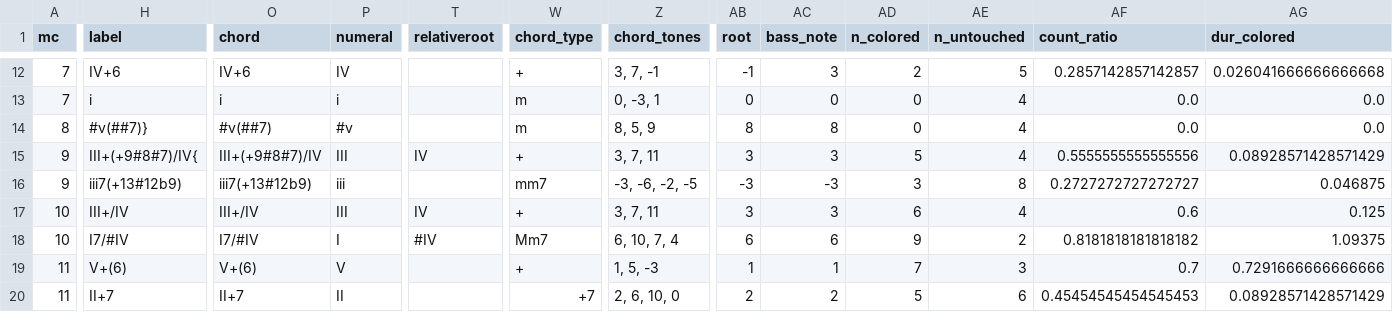
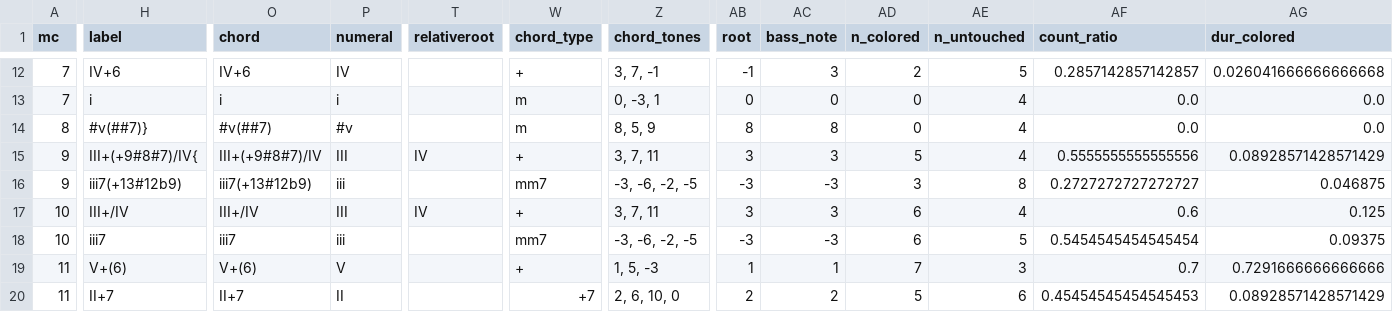
Before and after one commit to DCMLab/bartok_bagatelles, a TSV file: reviewed/op06n12_reviewed.tsv, drawn as a sheet; only a part is shown, gaps mark what is left out; the diff covers the shown part only; the diff names each change by its address in the sheet, - before the commit and + after, or states it on an @@ line.

```diff
--- a/reviewed/op06n12_reviewed.tsv
+++ b/reviewed/op06n12_reviewed.tsv
-H18 (label): I7/#IV
+H18 (label): iii7
-O18 (chord): I7/#IV
+O18 (chord): iii7
-P18 (numeral): I
+P18 (numeral): iii
-T18 (relativeroot): #IV
+T18 (relativeroot): (empty)
-W18 (chord_type): Mm7
+W18 (chord_type): mm7
-Z18 (chord_tones): 6, 10, 7, 4
+Z18 (chord_tones): -3, -6, -2, -5
-AB18 (root): 6
+AB18 (root): -3
-AC18 (bass_note): 6
+AC18 (bass_note): -3
-AD18 (n_colored): 9
+AD18 (n_colored): 6
-AE18 (n_untouched): 2
+AE18 (n_untouched): 5
-AF18 (count_ratio): 0.8181818181818182
+AF18 (count_ratio): 0.5454545454545454
-AG18 (dur_colored): 1.09375
+AG18 (dur_colored): 0.09375
```
Also changed, not shown: 2 edited cells elsewhere in this file, chords/op06n12.chords.tsv, harmonies/op06n12.harmonies.tsv, 4 other files.
